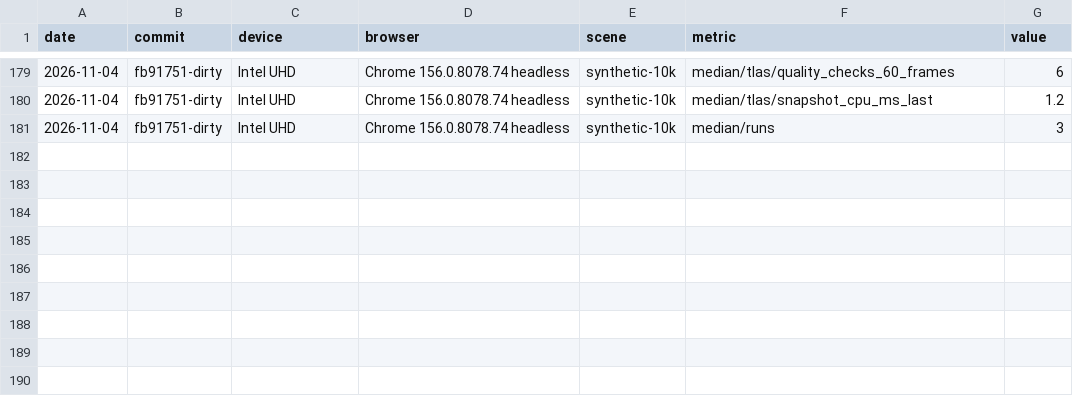
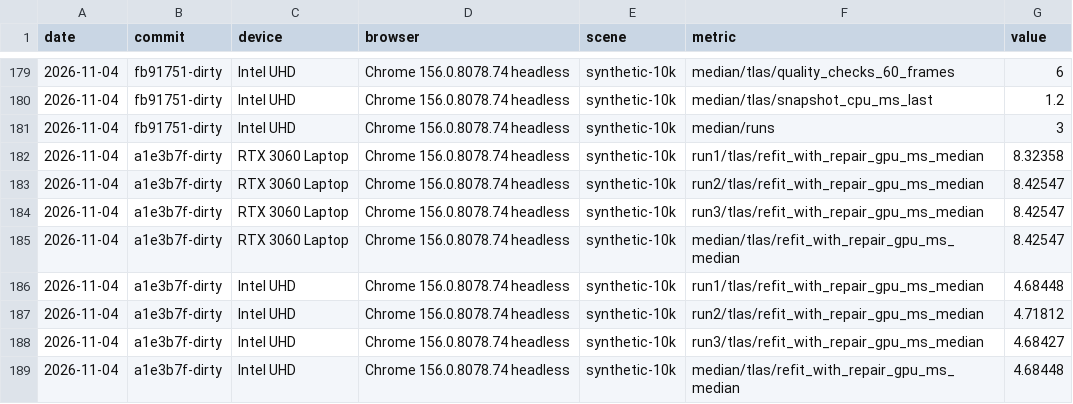
Before and after one commit to pmndrs/gi, a CSV file: bench/results/bvh.csv, drawn as a sheet; only a part is shown, gaps mark what is left out; the diff names each change by its address in the sheet, - before the commit and + after, or states it on an @@ line.

Commit message:
B1a last fixes: failed swap keeps a consistent state, give-up warning deduped, repair-pass cost recorded; B1a done

```diff
--- a/bench/results/bvh.csv
+++ b/bench/results/bvh.csv
+row 182: 2026-11-04 | a1e3b7f-dirty | RTX 3060 Laptop | Chrome 156.0.8078.74 headless | synthetic-10k | run1/tlas/refit_with_repair_gpu_ms_median | 8.32358
+row 183: 2026-11-04 | a1e3b7f-dirty | RTX 3060 Laptop | Chrome 156.0.8078.74 headless | synthetic-10k | run2/tlas/refit_with_repair_gpu_ms_median | 8.42547
+row 184: 2026-11-04 | a1e3b7f-dirty | RTX 3060 Laptop | Chrome 156.0.8078.74 headless | synthetic-10k | run3/tlas/refit_with_repair_gpu_ms_median | 8.42547
+row 185: 2026-11-04 | a1e3b7f-dirty | RTX 3060 Laptop | Chrome 156.0.8078.74 headless | synthetic-10k | median/tlas/refit_with_repair_gpu_ms_median | 8.42547
+row 186: 2026-11-04 | a1e3b7f-dirty | Intel UHD | Chrome 156.0.8078.74 headless | synthetic-10k | run1/tlas/refit_with_repair_gpu_ms_median | 4.68448
+row 187: 2026-11-04 | a1e3b7f-dirty | Intel UHD | Chrome 156.0.8078.74 headless | synthetic-10k | run2/tlas/refit_with_repair_gpu_ms_median | 4.71812
+row 188: 2026-11-04 | a1e3b7f-dirty | Intel UHD | Chrome 156.0.8078.74 headless | synthetic-10k | run3/tlas/refit_with_repair_gpu_ms_median | 4.68427
+row 189: 2026-11-04 | a1e3b7f-dirty | Intel UHD | Chrome 156.0.8078.74 headless | synthetic-10k | median/tlas/refit_with_repair_gpu_ms_median | 4.68448
```
Also changed, not shown: 12 other files.
